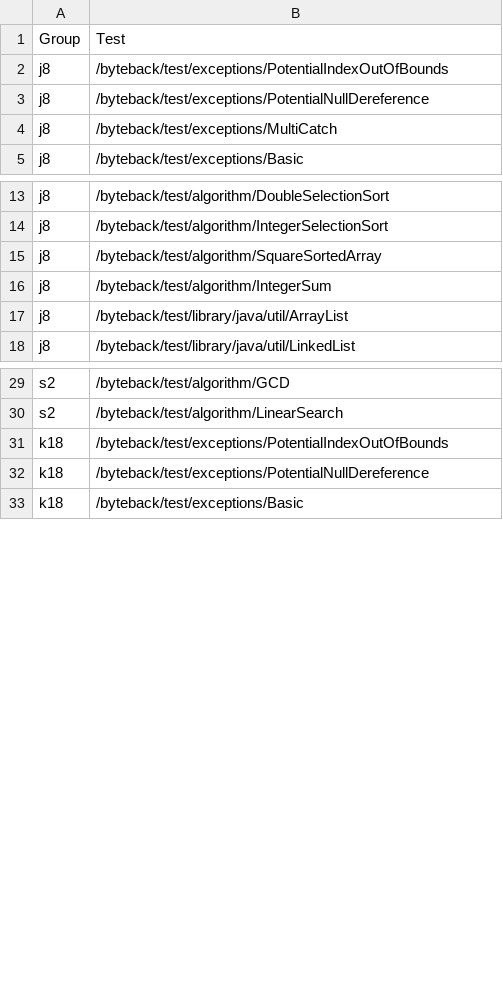
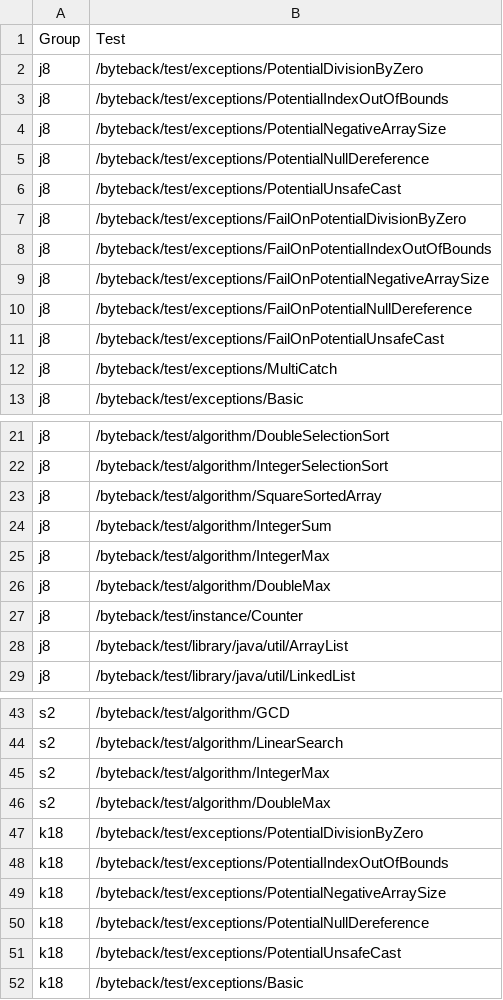
Before and after one commit to atom-sw/byteback, a CSV file: byteback-test/benchmark/bbe-index.csv, drawn as a sheet; only a part is shown, gaps mark what is left out; the diff covers the shown part only; the diff names each change by its address in the sheet, - before the commit and + after, or states it on an @@ line.

Commit message:
Update index

```diff
--- a/byteback-test/benchmark/bbe-index.csv
+++ b/byteback-test/benchmark/bbe-index.csv
+row 2: j8 | /byteback/test/exceptions/PotentialDivisionByZero
+row 4: j8 | /byteback/test/exceptions/PotentialNegativeArraySize
+row 6: j8 | /byteback/test/exceptions/PotentialUnsafeCast
+row 7: j8 | /byteback/test/exceptions/FailOnPotentialDivisionByZero
+row 8: j8 | /byteback/test/exceptions/FailOnPotentialIndexOutOfBounds
+row 9: j8 | /byteback/test/exceptions/FailOnPotentialNegativeArraySize
+row 10: j8 | /byteback/test/exceptions/FailOnPotentialNullDereference
+row 11: j8 | /byteback/test/exceptions/FailOnPotentialUnsafeCast
+row 25: j8 | /byteback/test/algorithm/IntegerMax
+row 26: j8 | /byteback/test/algorithm/DoubleMax
+row 27: j8 | /byteback/test/instance/Counter
+row 45: s2 | /byteback/test/algorithm/IntegerMax
+row 46: s2 | /byteback/test/algorithm/DoubleMax
+row 47: k18 | /byteback/test/exceptions/PotentialDivisionByZero
+row 49: k18 | /byteback/test/exceptions/PotentialNegativeArraySize
+row 51: k18 | /byteback/test/exceptions/PotentialUnsafeCast
```
Also changed, not shown: 5 added rows elsewhere in this file, 3 other files.
